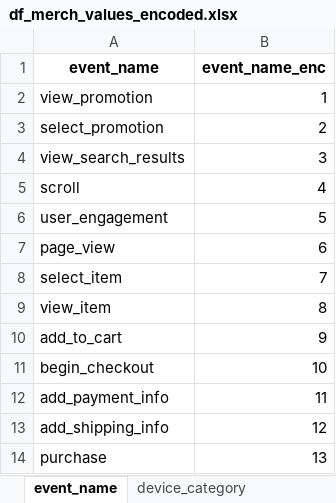
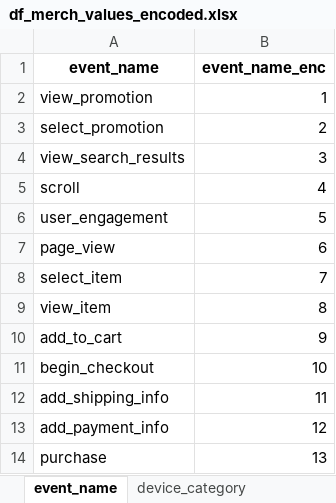
Before and after one commit to jvanalytics/ist_dash_2024_rec, an Excel workbook: notebooks/google_merch_store/data/df_merch_values_encoded.xlsx, sheet event_name, drawn as a sheet; values as stored, in another font and other column widths than the file's, no borders; removed rows and columns are numbered as before the commit, all else as after; the diff names each change by its address in the sheet, - before the commit and + after, or states it on an @@ line.

```diff
--- a/notebooks/google_merch_store/data/df_merch_values_encoded.xlsx (sheet event_name)
+++ b/notebooks/google_merch_store/data/df_merch_values_encoded.xlsx (sheet event_name)
-row 12: add_payment_info | 11
-B12 (event_name_enc): 12
+B12 (event_name_enc): 11
+row 13: add_payment_info | 12
```
Also changed, not shown: sheet page_path_level_3, sheet page_path_level_2, sheet page_path_level_1, other sheet tabs, notebooks/google_merch_store/data/df_merch_values_pre_encoding.xlsx, 13 other files.
